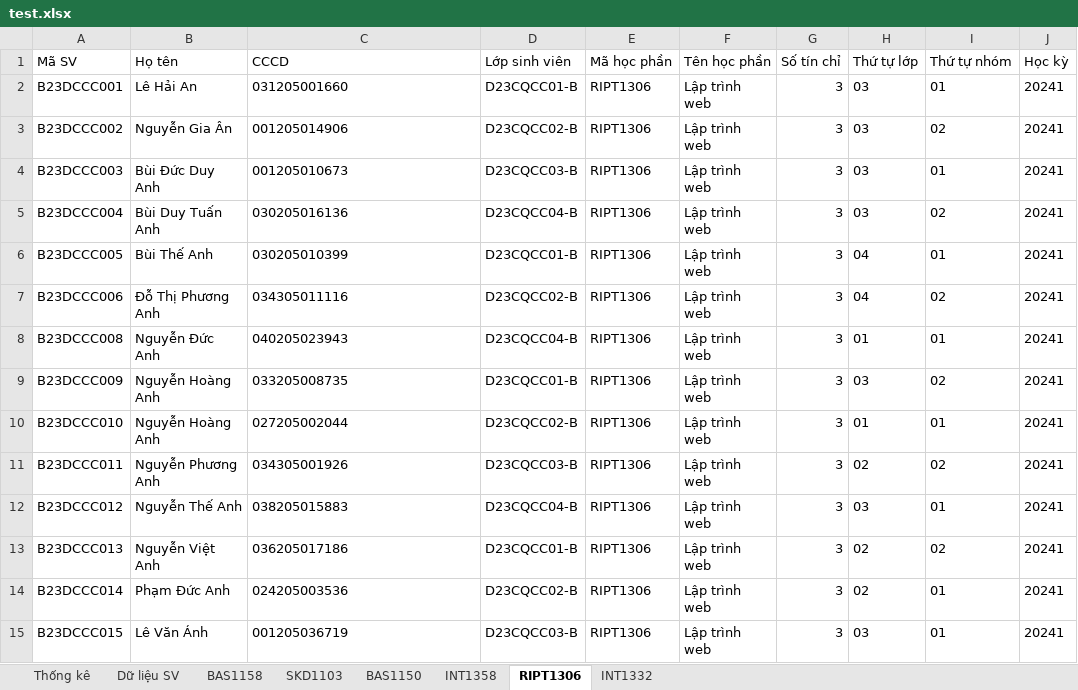
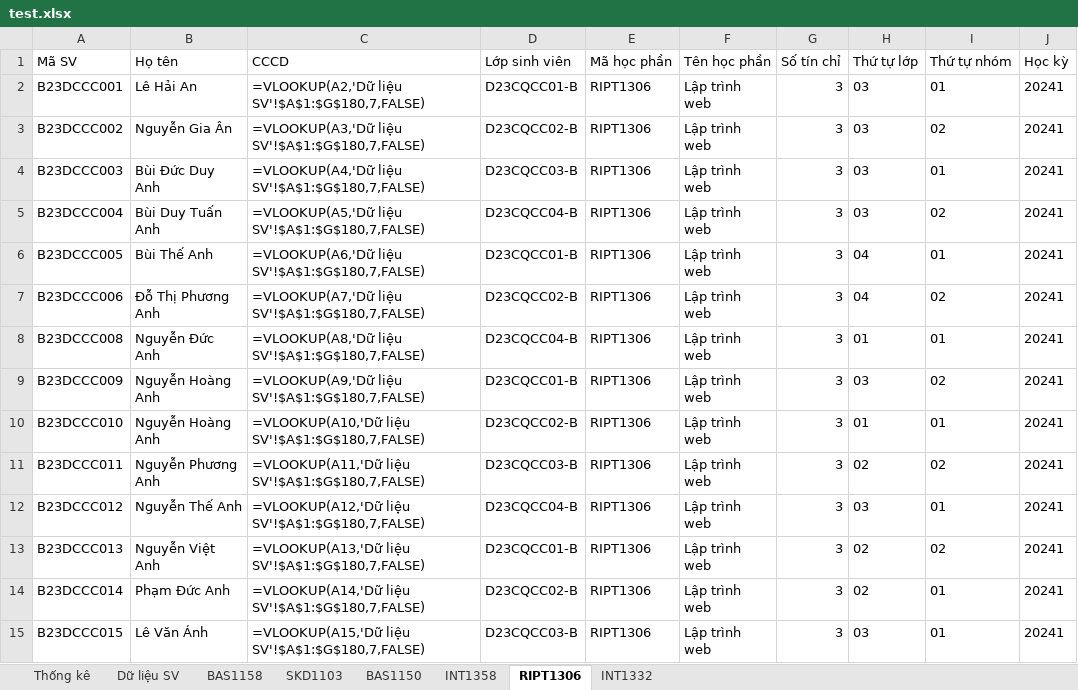
Before and after one commit to nguyenddat/PTIT-AI-receptionist, an Excel workbook: test.xlsx, sheet RIPT1306, drawn as a sheet; only a part is shown; values as stored, in another font and other column widths than the file's, no borders; formulas without a stored value are shown as written; the diff covers the shown part only; the diff names each change by its address in the sheet, - before the commit and + after, or states it on an @@ line.

```diff
--- a/test.xlsx (sheet RIPT1306)
+++ b/test.xlsx (sheet RIPT1306)
-C2 (CCCD): 031205001660
+C2 (CCCD): =VLOOKUP(A2,'Dữ liệu SV'!$A$1:$G$180,7,FALSE)
-C3 (CCCD): 001205014906
+C3 (CCCD): =VLOOKUP(A3,'Dữ liệu SV'!$A$1:$G$180,7,FALSE)
-C4 (CCCD): 001205010673
+C4 (CCCD): =VLOOKUP(A4,'Dữ liệu SV'!$A$1:$G$180,7,FALSE)
-C5 (CCCD): 030205016136
+C5 (CCCD): =VLOOKUP(A5,'Dữ liệu SV'!$A$1:$G$180,7,FALSE)
-C6 (CCCD): 030205010399
+C6 (CCCD): =VLOOKUP(A6,'Dữ liệu SV'!$A$1:$G$180,7,FALSE)
-C7 (CCCD): 034305011116
+C7 (CCCD): =VLOOKUP(A7,'Dữ liệu SV'!$A$1:$G$180,7,FALSE)
-C8 (CCCD): 040205023943
+C8 (CCCD): =VLOOKUP(A8,'Dữ liệu SV'!$A$1:$G$180,7,FALSE)
-C9 (CCCD): 033205008735
+C9 (CCCD): =VLOOKUP(A9,'Dữ liệu SV'!$A$1:$G$180,7,FALSE)
-C10 (CCCD): 027205002044
+C10 (CCCD): =VLOOKUP(A10,'Dữ liệu SV'!$A$1:$G$180,7,FALSE)
-C11 (CCCD): 034305001926
+C11 (CCCD): =VLOOKUP(A11,'Dữ liệu SV'!$A$1:$G$180,7,FALSE)
-C12 (CCCD): 038205015883
+C12 (CCCD): =VLOOKUP(A12,'Dữ liệu SV'!$A$1:$G$180,7,FALSE)
-C13 (CCCD): 036205017186
+C13 (CCCD): =VLOOKUP(A13,'Dữ liệu SV'!$A$1:$G$180,7,FALSE)
-C14 (CCCD): 024205003536
+C14 (CCCD): =VLOOKUP(A14,'Dữ liệu SV'!$A$1:$G$180,7,FALSE)
-C15 (CCCD): 001205036719
+C15 (CCCD): =VLOOKUP(A15,'Dữ liệu SV'!$A$1:$G$180,7,FALSE)
```
Also changed, not shown: 160 edited cells and cell formats elsewhere in this sheet, sheet INT1332, sheet INT1358, sheet SKD1103, sheet BAS1150, sheet BAS1158, sheet Thống kê, 10 other files.
